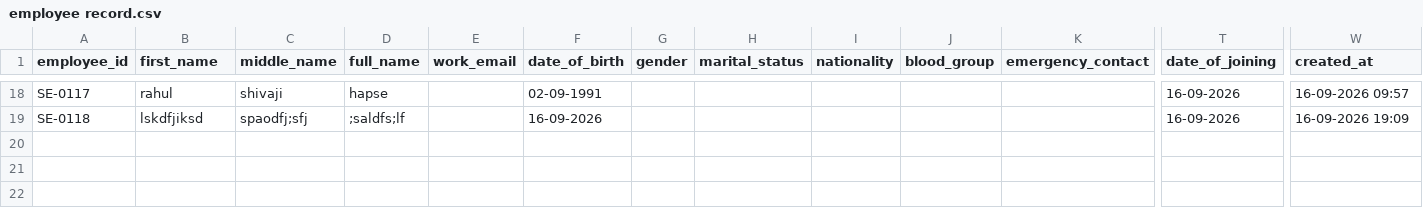
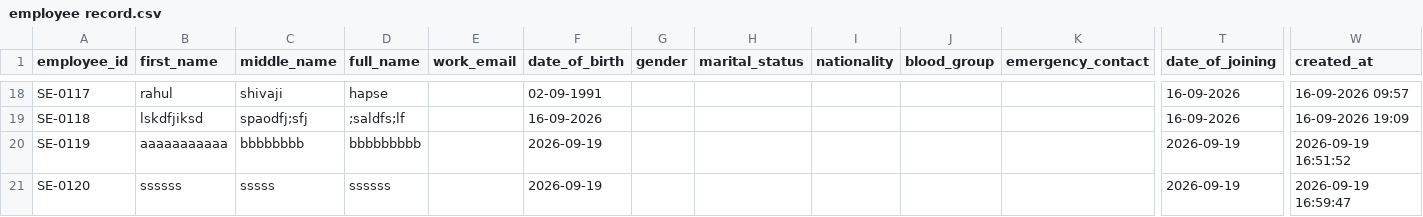
Before and after one commit to sonawanepooja13/Company_Managment_Software-, a CSV file: csv_data/HR/employee record.csv, drawn as a sheet; only a part is shown, gaps mark what is left out; rows hold the shown columns only; the diff names each change by its address in the sheet, - before the commit and + after, or states it on an @@ line.

```diff
--- a/csv_data/HR/employee record.csv
+++ b/csv_data/HR/employee record.csv
+row 20: SE-0119 | aaaaaaaaaaa | bbbbbbbb | bbbbbbbbb |  | 2026-09-19 |  |  |  |  |  | 2026-09-19 | 2026-09-19 16:51:52
+row 21: SE-0120 | ssssss | sssss | ssssss |  | 2026-09-19 |  |  |  |  |  | 2026-09-19 | 2026-09-19 16:59:47
```
Also changed, not shown: users.csv, 18 other files.
